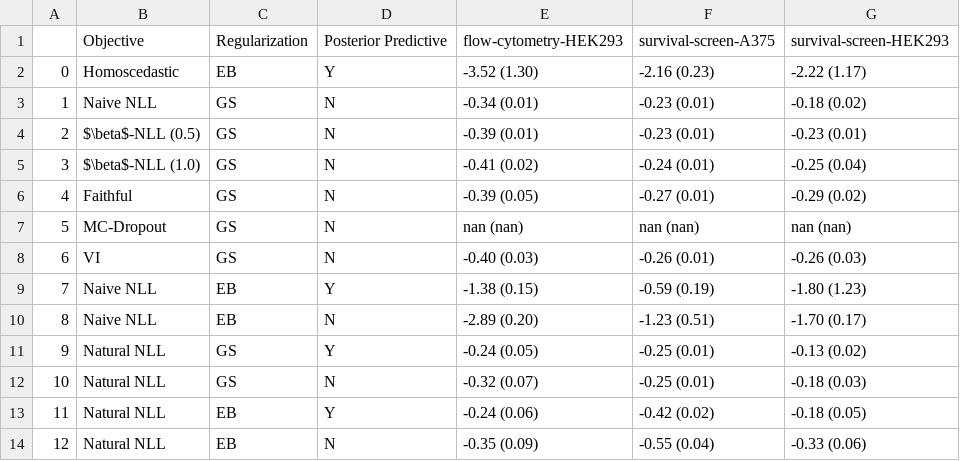
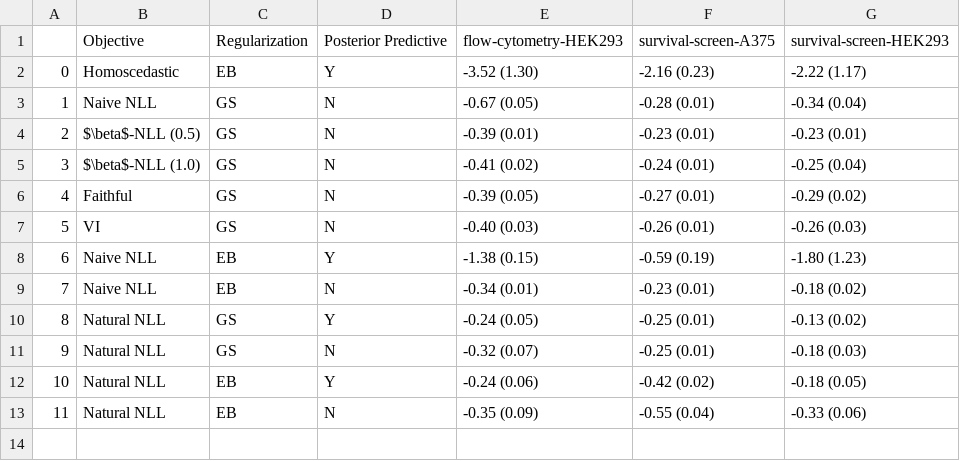
Before and after one commit to Fantasy98/FDD3412-Heteroscedastic-Regression, a CSV file: 02-post-processing/outputs/output-02-crispr.csv, drawn as a sheet; removed rows and columns are numbered as before the commit, all else as after; the diff names each change by its address in the sheet, - before the commit and + after, or states it on an @@ line.

```diff
--- a/02-post-processing/outputs/output-02-crispr.csv
+++ b/02-post-processing/outputs/output-02-crispr.csv
-E3: -0.34 (0.01)
+E3: -0.67 (0.05)
-F3: -0.23 (0.01)
+F3: -0.28 (0.01)
-G3: -0.18 (0.02)
+G3: -0.34 (0.04)
-row 7: 5 | MC-Dropout | GS | N | nan (nan) | nan (nan) | nan (nan)
@@ column A renumbered from row 7 down @@
-E9: -2.89 (0.20)
+E9: -0.34 (0.01)
-F9: -1.23 (0.51)
+F9: -0.23 (0.01)
-G9: -1.70 (0.17)
+G9: -0.18 (0.02)
```
Also changed, not shown: 02-post-processing/outputs/output-01-uci.csv, 15 other files.
